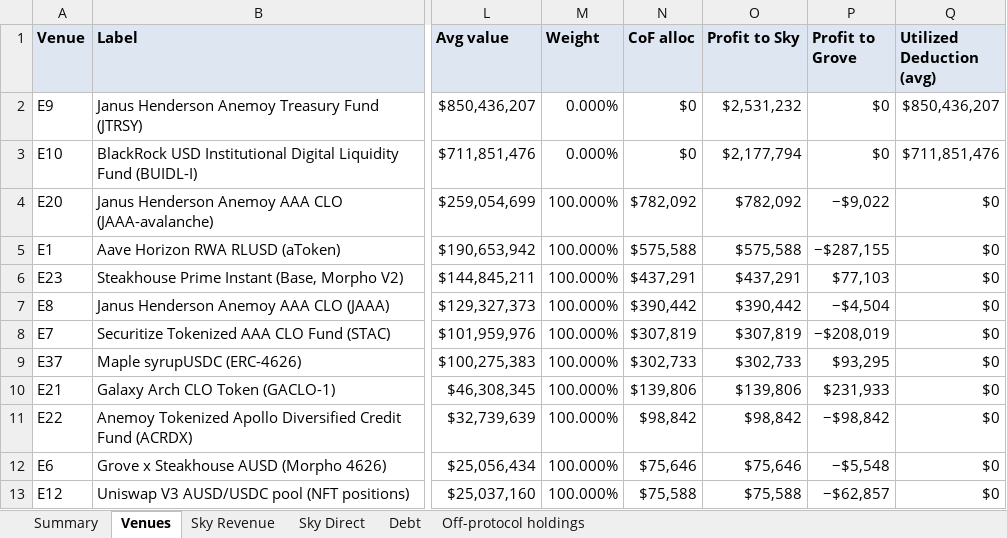
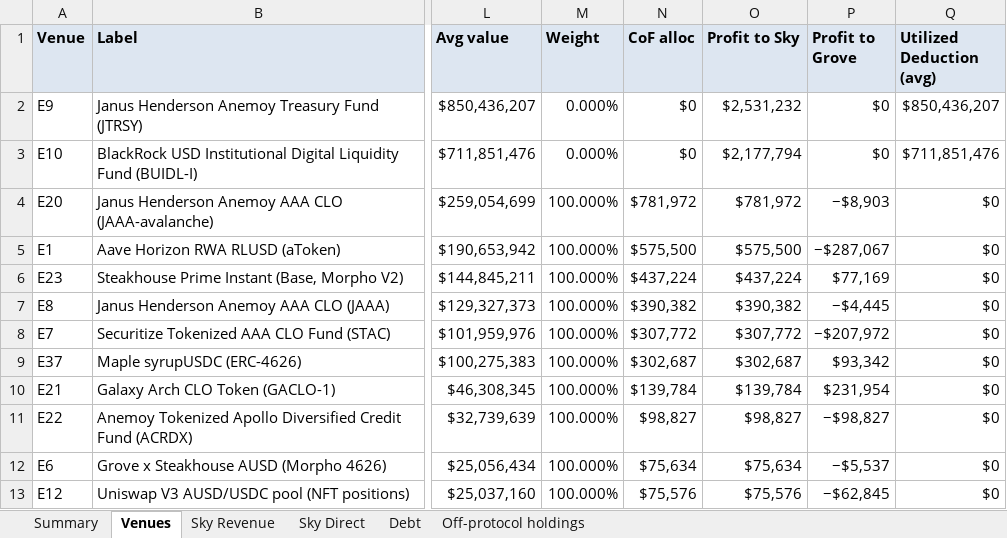
Before and after one commit to soterlabs/settlement-cycle, an Excel workbook: settlements/grove/2026-06/grove_settlement_june_2026.xlsx, sheet Venues, drawn as a sheet; only a part is shown, gaps mark what is left out; values as stored, in another font and other column widths than the file's, no borders; the diff covers the shown part only; the diff names each change by its address in the sheet, - before the commit and + after, or states it on an @@ line.

```diff
--- a/settlements/grove/2026-06/grove_settlement_june_2026.xlsx (sheet Venues)
+++ b/settlements/grove/2026-06/grove_settlement_june_2026.xlsx (sheet Venues)
-N4 (CoF alloc): $782,092
+N4 (CoF alloc): $781,972
-O4 (Profit to Sky): $782,092
+O4 (Profit to Sky): $781,972
-P4 (Profit to Grove): −$9,022
+P4 (Profit to Grove): −$8,903
-N5 (CoF alloc): $575,588
+N5 (CoF alloc): $575,500
-O5 (Profit to Sky): $575,588
+O5 (Profit to Sky): $575,500
-P5 (Profit to Grove): −$287,155
+P5 (Profit to Grove): −$287,067
-N6 (CoF alloc): $437,291
+N6 (CoF alloc): $437,224
-O6 (Profit to Sky): $437,291
+O6 (Profit to Sky): $437,224
-P6 (Profit to Grove): $77,103
+P6 (Profit to Grove): $77,169
-N7 (CoF alloc): $390,442
+N7 (CoF alloc): $390,382
-O7 (Profit to Sky): $390,442
+O7 (Profit to Sky): $390,382
-P7 (Profit to Grove): −$4,504
+P7 (Profit to Grove): −$4,445
-N8 (CoF alloc): $307,819
+N8 (CoF alloc): $307,772
-O8 (Profit to Sky): $307,819
+O8 (Profit to Sky): $307,772
-P8 (Profit to Grove): −$208,019
+P8 (Profit to Grove): −$207,972
-N9 (CoF alloc): $302,733
+N9 (CoF alloc): $302,687
-O9 (Profit to Sky): $302,733
+O9 (Profit to Sky): $302,687
-P9 (Profit to Grove): $93,295
+P9 (Profit to Grove): $93,342
-N10 (CoF alloc): $139,806
+N10 (CoF alloc): $139,784
-O10 (Profit to Sky): $139,806
+O10 (Profit to Sky): $139,784
-P10 (Profit to Grove): $231,933
+P10 (Profit to Grove): $231,954
-N11 (CoF alloc): $98,842
+N11 (CoF alloc): $98,827
-O11 (Profit to Sky): $98,842
+O11 (Profit to Sky): $98,827
-P11 (Profit to Grove): −$98,842
+P11 (Profit to Grove): −$98,827
-N12 (CoF alloc): $75,646
+N12 (CoF alloc): $75,634
-O12 (Profit to Sky): $75,646
+O12 (Profit to Sky): $75,634
-P12 (Profit to Grove): −$5,548
+P12 (Profit to Grove): −$5,537
-N13 (CoF alloc): $75,588
+N13 (CoF alloc): $75,576
-O13 (Profit to Sky): $75,588
+O13 (Profit to Sky): $75,576
-P13 (Profit to Grove): −$62,857
+P13 (Profit to Grove): −$62,845
```
Also changed, not shown: 1 added row, 1 removed row and 13 edited cells elsewhere in this sheet, sheet Summary, settlements/grove/2026-01/grove_settlement_january_2026.xlsx, settlements/grove/2026-02/grove_settlement_february_2026.xlsx, 19 other files.
